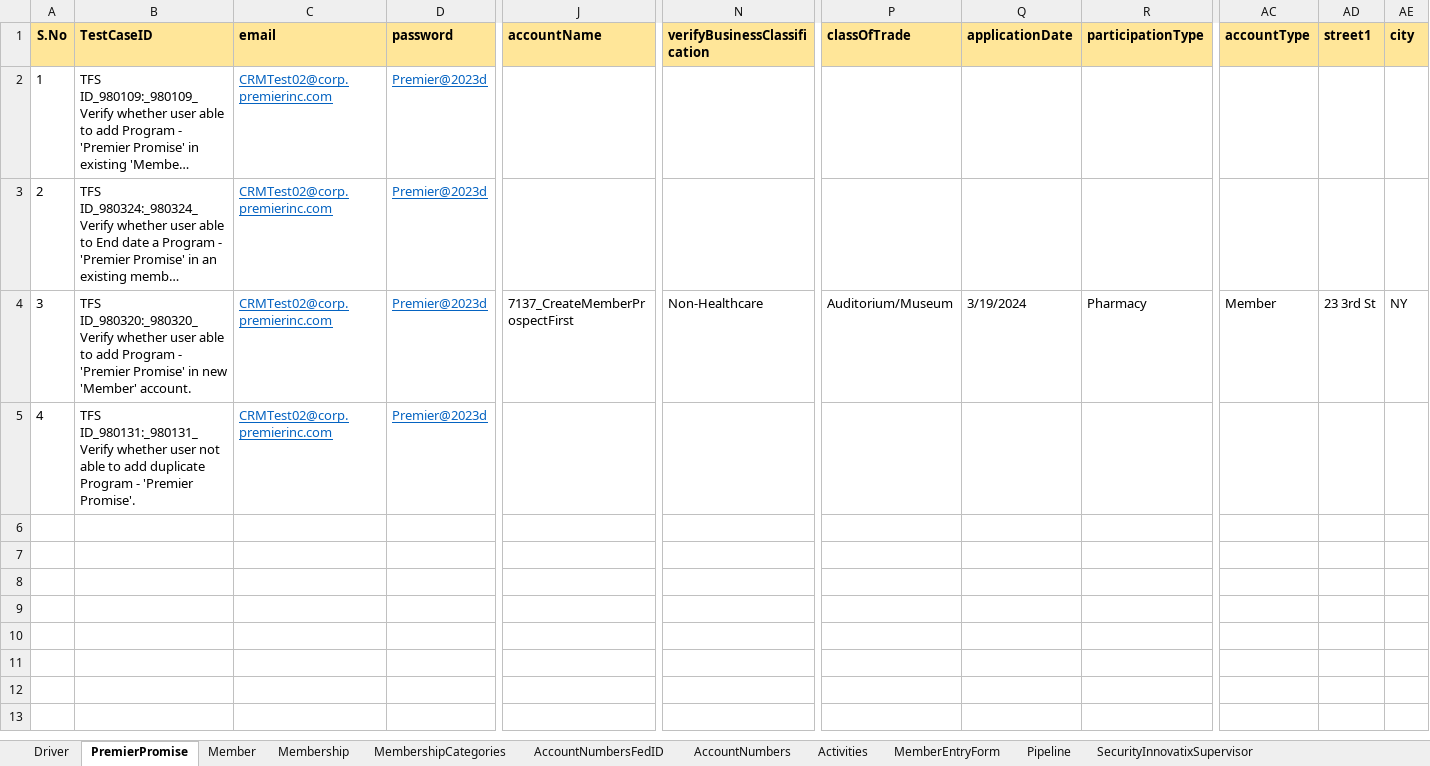
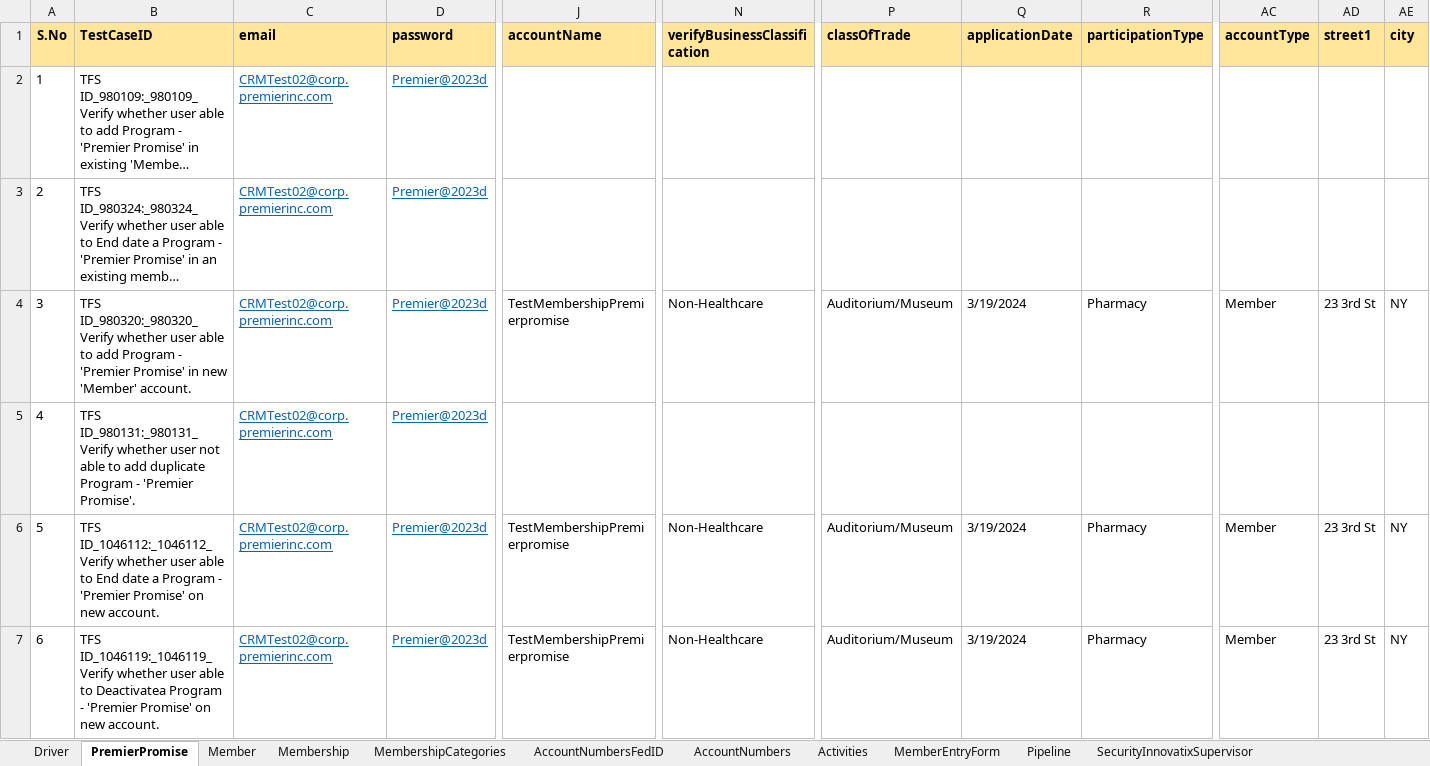
Before and after one commit to FaridhahN/Dynamics_CRM_Cloud_2023_Wave1, an Excel workbook: data/CRMCloud_Testdata.xlsx, sheet PremierPromise, drawn as a sheet; only a part is shown, gaps mark what is left out; long unchanged cells end in …; values as stored, in another font and other column widths than the file's, no borders; rows hold the shown columns only; the diff names each change by its address in the sheet, - before the commit and + after, or states it on an @@ line.

Commit message:
Committing PRemierPromise Test cases

```diff
--- a/data/CRMCloud_Testdata.xlsx (sheet PremierPromise)
+++ b/data/CRMCloud_Testdata.xlsx (sheet PremierPromise)
-J4 (accountName): 7137_CreateMemberProspectFirst
+J4 (accountName): TestMembershipPremierpromise
+row 6: 5 | TFS ID_1046112:_1046112_Verify whether user able to End date a Program - 'Premier Promise' on new account. | CRMTest02@corp.premierinc.com | Premier@2023d | TestMembershipPremierpromise | Non-Healthcare | Auditorium/Museum | 3/19/2024 | Pharmacy | Member | 23 3rd St | NY
+row 7: 6 | TFS ID_1046119:_1046119_Verify whether user able to Deactivatea Program - 'Premier Promise' on new account. | CRMTest02@corp.premierinc.com | Premier@2023d | TestMembershipPremierpromise | Non-Healthcare | Auditorium/Museum | 3/19/2024 | Pharmacy | Member | 23 3rd St | NY
```
Also changed, not shown: sheet Driver, sheet AccountNumbers, 2 other files.
